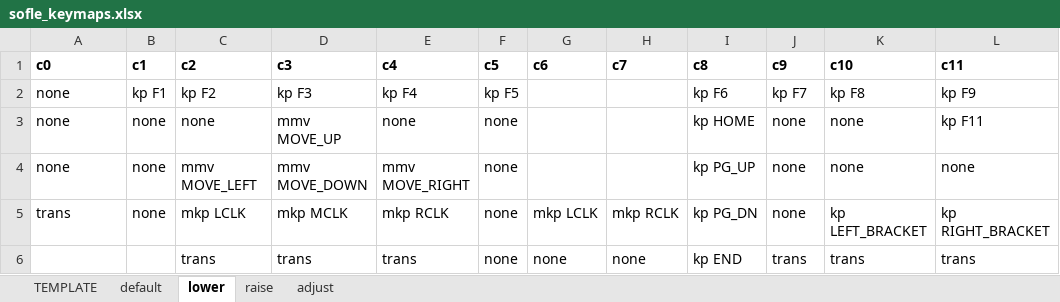
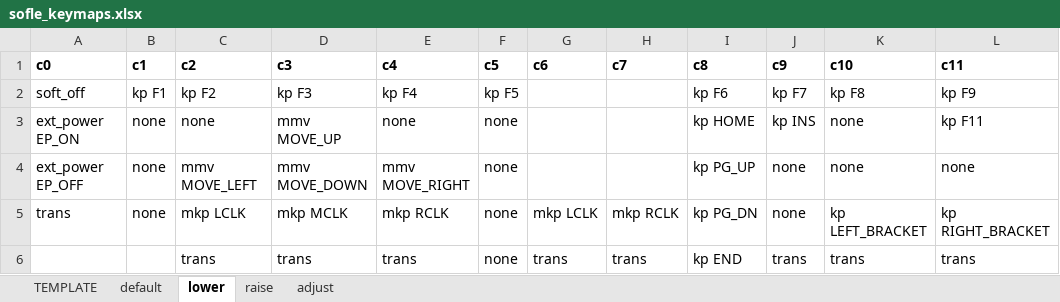
Before and after one commit to eteq/zmk, an Excel workbook: app/boards/shields/sofle/sofle_keymaps.xlsx, sheet lower, drawn as a sheet; only a part is shown; values as stored, in another font and other column widths than the file's, no borders; the diff names each change by its address in the sheet, - before the commit and + after, or states it on an @@ line.

```diff
--- a/app/boards/shields/sofle/sofle_keymaps.xlsx (sheet lower)
+++ b/app/boards/shields/sofle/sofle_keymaps.xlsx (sheet lower)
-A2 (c0): none
+A2 (c0): soft_off
-A3 (c0): none
+A3 (c0): ext_power EP_ON
-J3 (c9): none
+J3 (c9): kp INS
-A4 (c0): none
+A4 (c0): ext_power EP_OFF
-G6 (c6): none
+G6 (c6): trans
-H6 (c7): none
+H6 (c7): trans
```
Also changed, not shown: sheet raise, sheet adjust, sheet default, 2 other files.
